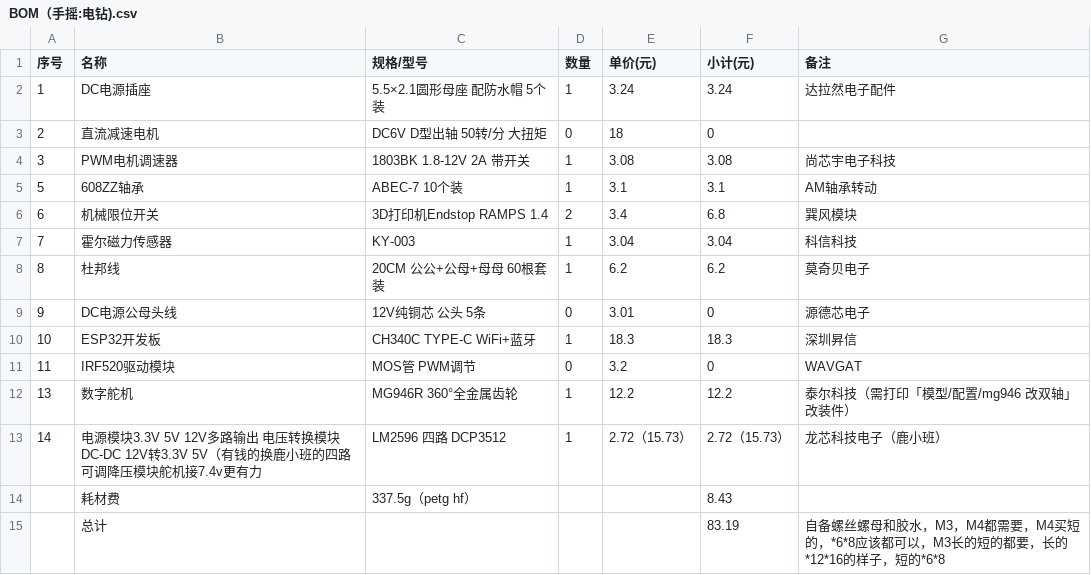
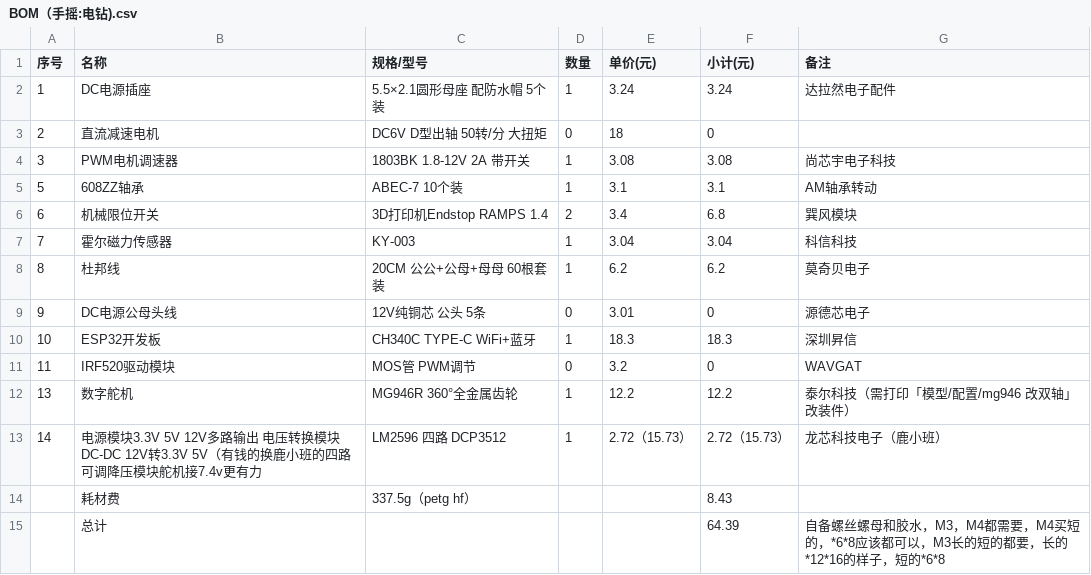
Before and after one commit to jindavid1000/iWinder, a CSV file: BOM/BOM（手摇:电钻).csv, drawn as a sheet.

```diff
--- a/BOM/BOM（手摇:电钻).csv
+++ b/BOM/BOM（手摇:电钻).csv
@@ -14,2 +14,2 @@
 ,耗材费,337.5g（petg hf）,,,8.43,
-,总计,,,,83.19,自备螺丝螺母和胶水，M3，M4都需要，M4买短的，*6*8应该都可以，M3长的短的都要，长的*12*16的样子，短的*6*8
+,总计,,,,64.39,自备螺丝螺母和胶水，M3，M4都需要，M4买短的，*6*8应该都可以，M3长的短的都要，长的*12*16的样子，短的*6*8
```
Also changed, not shown: BOM/BOM（单电机）.csv, BOM/BOM（双电机）.csv, 28 other files.
